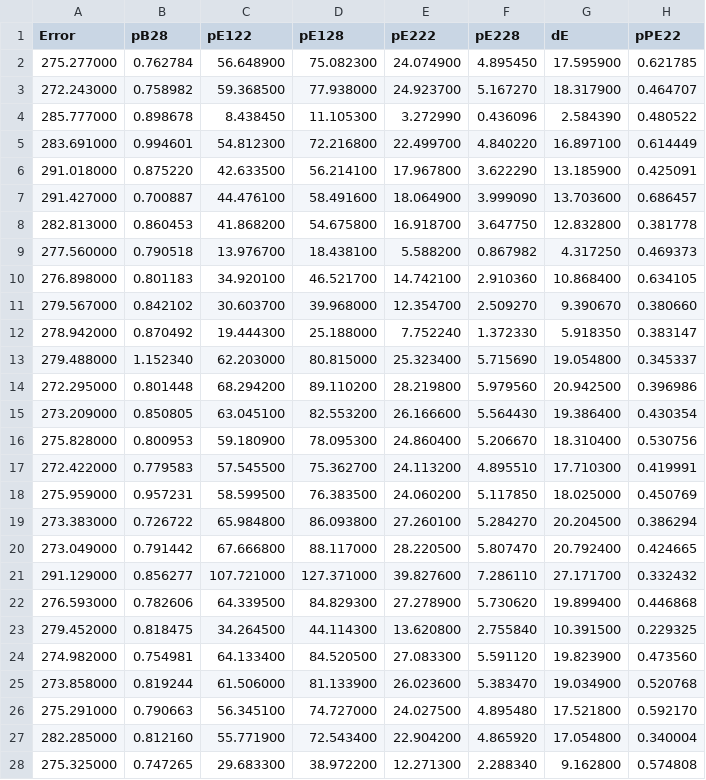
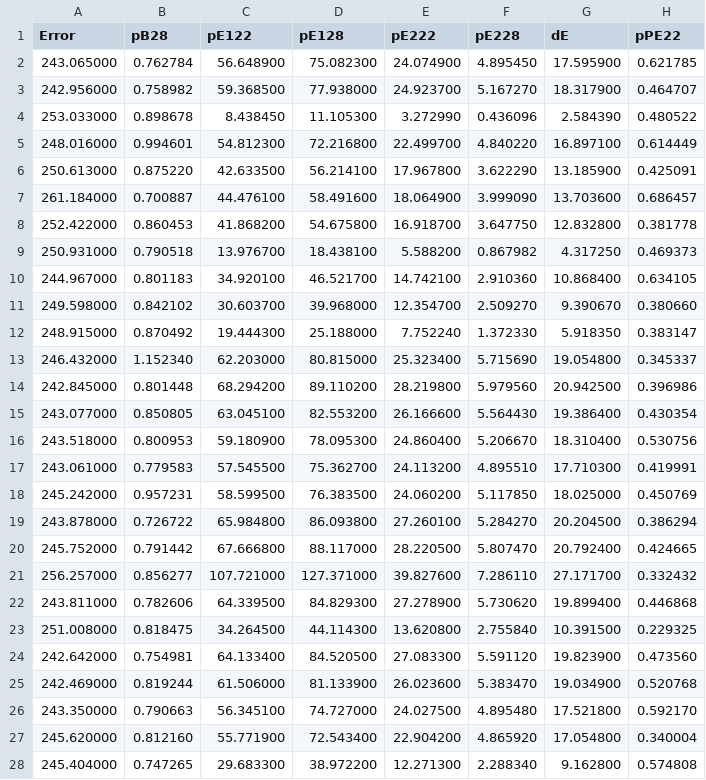
Before and after one commit to PabloCatalan/hypocotyl, a CSV file: results/parameter_dispersion.csv, drawn as a sheet; only a part is shown; the diff covers the shown part only; the diff names each change by its address in the sheet, - before the commit and + after, or states it on an @@ line.

```diff
--- a/results/parameter_dispersion.csv
+++ b/results/parameter_dispersion.csv
-A2 (Error): 275.277000
+A2 (Error): 243.065000
-A3 (Error): 272.243000
+A3 (Error): 242.956000
-A4 (Error): 285.777000
+A4 (Error): 253.033000
-A5 (Error): 283.691000
+A5 (Error): 248.016000
-A6 (Error): 291.018000
+A6 (Error): 250.613000
-A7 (Error): 291.427000
+A7 (Error): 261.184000
-A8 (Error): 282.813000
+A8 (Error): 252.422000
-A9 (Error): 277.560000
+A9 (Error): 250.931000
-A10 (Error): 276.898000
+A10 (Error): 244.967000
-A11 (Error): 279.567000
+A11 (Error): 249.598000
-A12 (Error): 278.942000
+A12 (Error): 248.915000
-A13 (Error): 279.488000
+A13 (Error): 246.432000
-A14 (Error): 272.295000
+A14 (Error): 242.845000
-A15 (Error): 273.209000
+A15 (Error): 243.077000
-A16 (Error): 275.828000
+A16 (Error): 243.518000
-A17 (Error): 272.422000
+A17 (Error): 243.061000
-A18 (Error): 275.959000
+A18 (Error): 245.242000
-A19 (Error): 273.383000
+A19 (Error): 243.878000
-A20 (Error): 273.049000
+A20 (Error): 245.752000
-A21 (Error): 291.129000
+A21 (Error): 256.257000
-A22 (Error): 276.593000
+A22 (Error): 243.811000
-A23 (Error): 279.452000
+A23 (Error): 251.008000
-A24 (Error): 274.982000
+A24 (Error): 242.642000
-A25 (Error): 273.858000
+A25 (Error): 242.469000
-A26 (Error): 275.291000
+A26 (Error): 243.350000
-A27 (Error): 282.285000
+A27 (Error): 245.620000
-A28 (Error): 275.325000
+A28 (Error): 245.404000
```
Also changed, not shown: 21 edited cells elsewhere in this file, results/sensitivity_analysis.csv, 1 other file.
